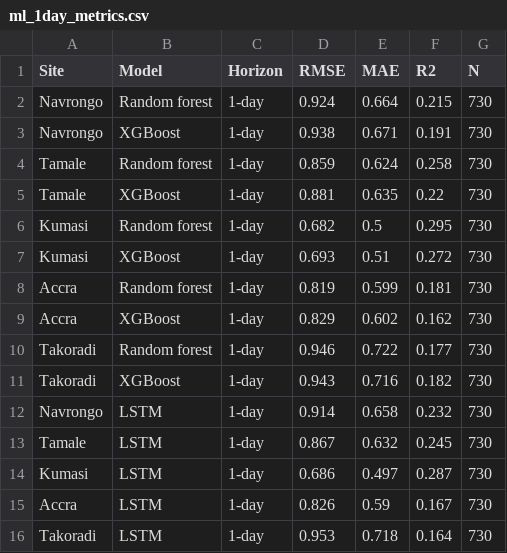
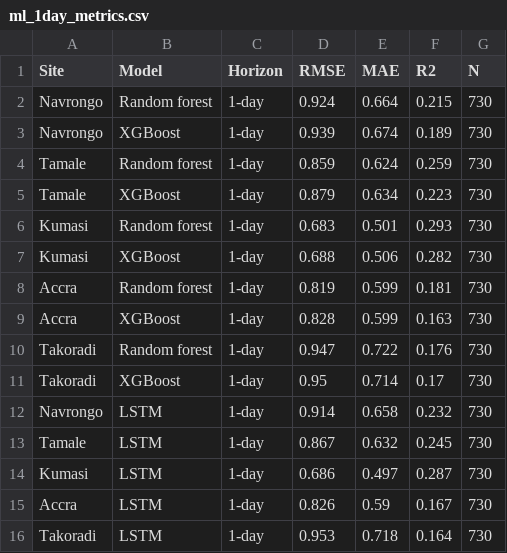
Before and after one commit to kudumens/capstone-solar-ghana, a CSV file: results/ml_1day_metrics.csv, drawn as a sheet.

```diff
--- a/results/ml_1day_metrics.csv
+++ b/results/ml_1day_metrics.csv
@@ -2,11 +2,11 @@ Site,Model,Horizon,RMSE,MAE,R2,N
 Navrongo,Random forest,1-day,0.924,0.664,0.215,730
-Navrongo,XGBoost,1-day,0.938,0.671,0.191,730
-Tamale,Random forest,1-day,0.859,0.624,0.258,730
-Tamale,XGBoost,1-day,0.881,0.635,0.22,730
-Kumasi,Random forest,1-day,0.682,0.5,0.295,730
-Kumasi,XGBoost,1-day,0.693,0.51,0.272,730
+Navrongo,XGBoost,1-day,0.939,0.674,0.189,730
+Tamale,Random forest,1-day,0.859,0.624,0.259,730
+Tamale,XGBoost,1-day,0.879,0.634,0.223,730
+Kumasi,Random forest,1-day,0.683,0.501,0.293,730
+Kumasi,XGBoost,1-day,0.688,0.506,0.282,730
 Accra,Random forest,1-day,0.819,0.599,0.181,730
-Accra,XGBoost,1-day,0.829,0.602,0.162,730
-Takoradi,Random forest,1-day,0.946,0.722,0.177,730
-Takoradi,XGBoost,1-day,0.943,0.716,0.182,730
+Accra,XGBoost,1-day,0.828,0.599,0.163,730
+Takoradi,Random forest,1-day,0.947,0.722,0.176,730
+Takoradi,XGBoost,1-day,0.95,0.714,0.17,730
 Navrongo,LSTM,1-day,0.914,0.658,0.232,730
```
Also changed, not shown: results/dm_tests.csv, results/lstm_tuning_log.csv, 49 other files.
